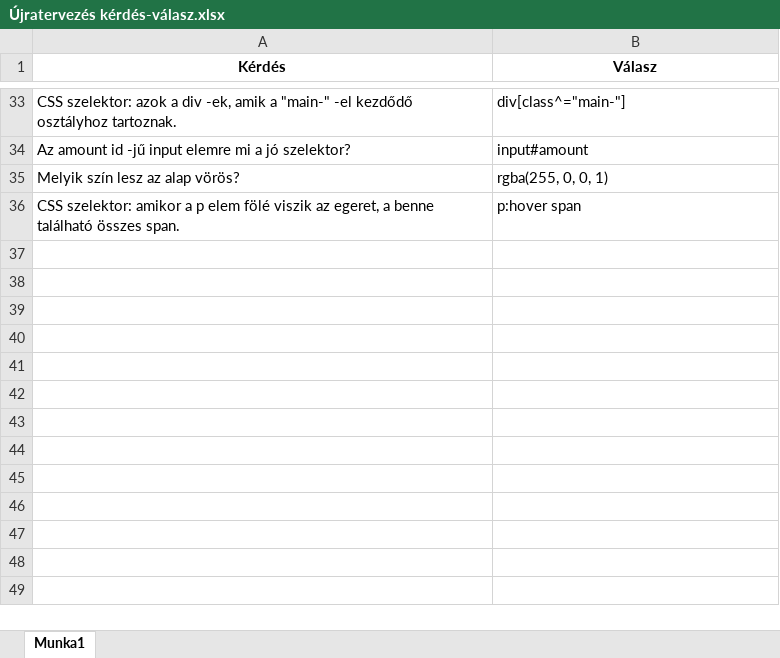
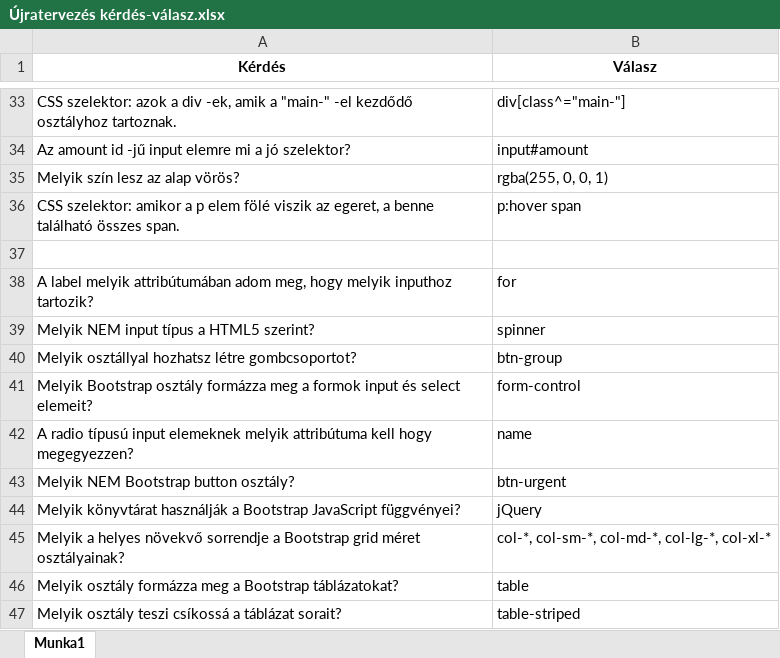
Before and after one commit to Adanos93/Adanos93, an Excel workbook: !Tanulnivaló/Újratervezés kérdés-válasz.xlsx, sheet Munka1, drawn as a sheet; only a part is shown, gaps mark what is left out; values as stored, in another font and other column widths than the file's, no borders; the diff names each change by its address in the sheet, - before the commit and + after, or states it on an @@ line.

```diff
--- a/!Tanulnivaló/Újratervezés kérdés-válasz.xlsx (sheet Munka1)
+++ b/!Tanulnivaló/Újratervezés kérdés-válasz.xlsx (sheet Munka1)
+row 37: (empty)
+row 38: A label melyik attribútumában adom meg, hogy melyik inputhoz tartozik? | for
+row 39: Melyik NEM input típus a HTML5 szerint? | spinner
+row 40: Melyik osztállyal hozhatsz létre gombcsoportot? | btn-group
+row 41: Melyik Bootstrap osztály formázza meg a formok input és select elemeit? | form-control
+row 42: A radio típusú input elemeknek melyik attribútuma kell hogy megegyezzen? | name
+row 43: Melyik NEM Bootstrap button osztály? | btn-urgent
+row 44: Melyik könyvtárat használják a Bootstrap JavaScript függvényei? | jQuery
+row 45: Melyik a helyes növekvő sorrendje a Bootstrap grid méret osztályainak? | col-*, col-sm-*, col-md-*, col-lg-*, col-xl-*
+row 46: Melyik osztály formázza meg a Bootstrap táblázatokat? | table
+row 47: Melyik osztály teszi csíkossá a táblázat sorait? | table-striped
```
Also changed, not shown: !Tanulnivaló/HTML5 tagek.xlsx.
